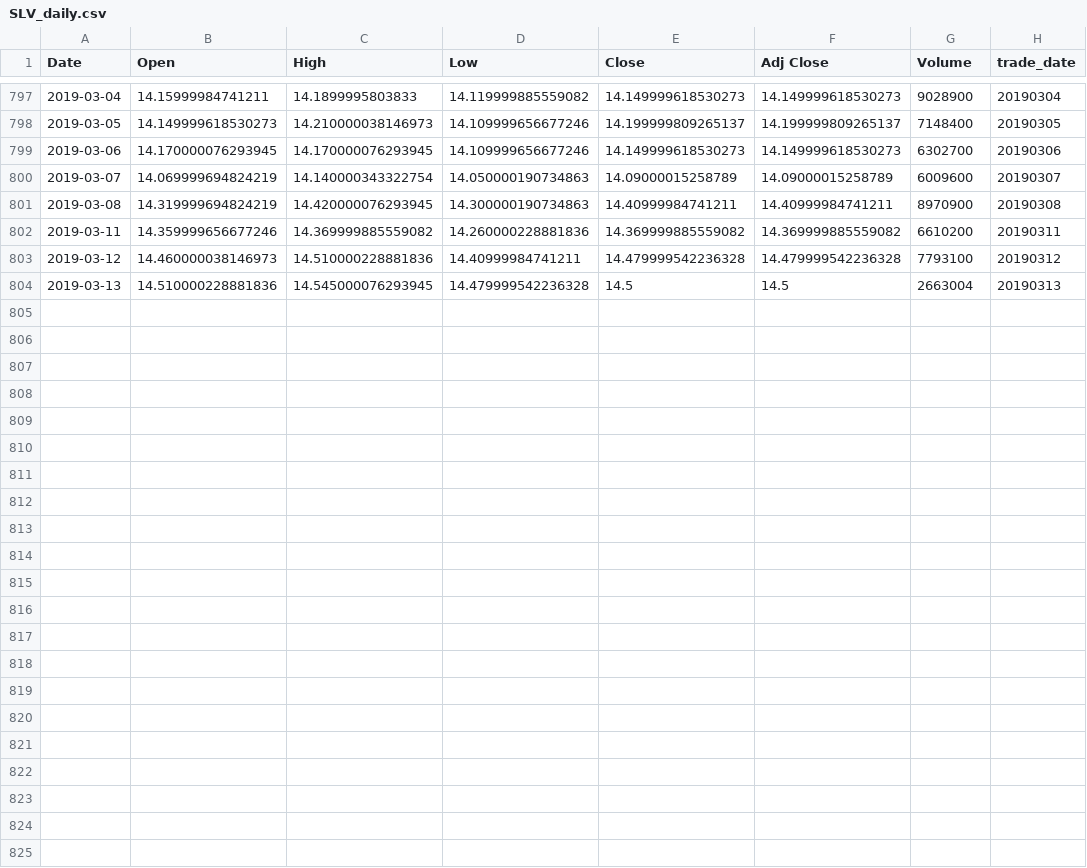
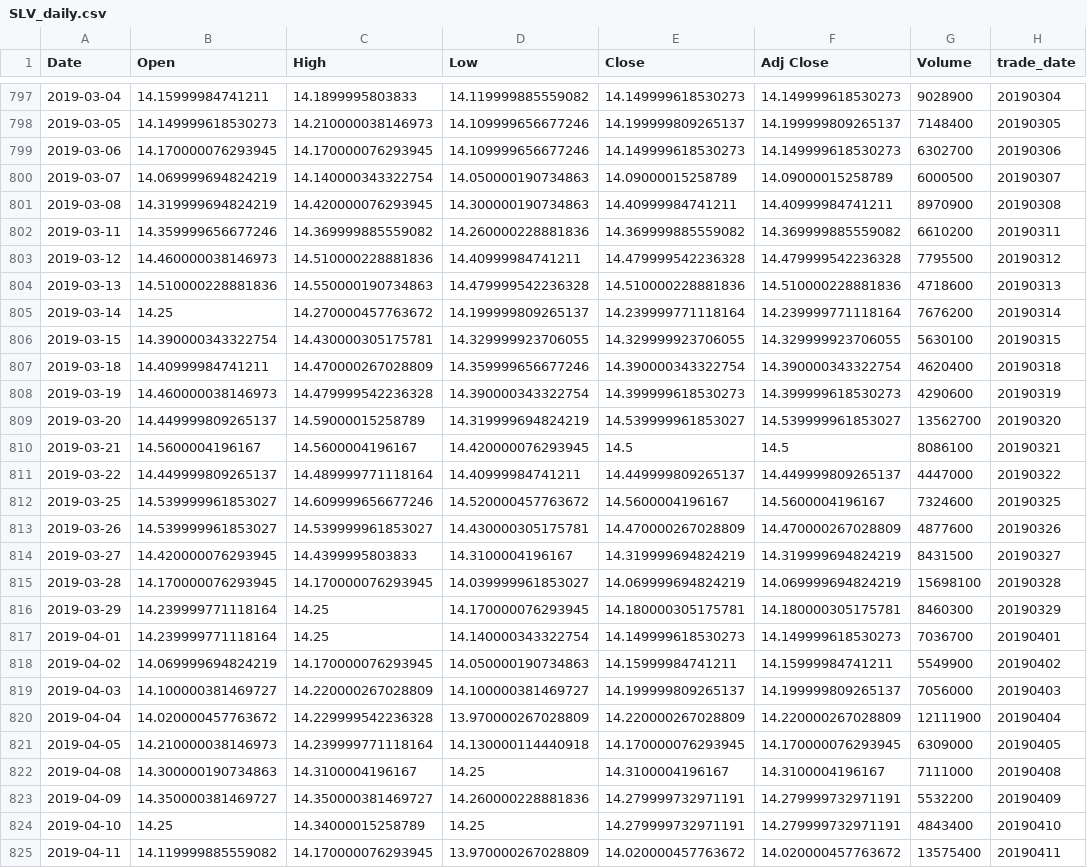
Before and after one commit to bgithub1/cme_open_interest, a CSV file: SLV_daily.csv, drawn as a sheet; only a part is shown, gaps mark what is left out; the diff covers the shown part only.

```diff
--- a/SLV_daily.csv
+++ b/SLV_daily.csv
@@ -799,6 +799,27 @@ Date,Open,High,Low,Close,Adj Close,Volume,trade_date
 2019-03-06,14.170000076293945,14.170000076293945,14.109999656677246,14.149999618530273,14.149999618530273,6302700,20190306
-2019-03-07,14.069999694824219,14.140000343322754,14.050000190734863,14.09000015258789,14.09000015258789,6009600,20190307
+2019-03-07,14.069999694824219,14.140000343322754,14.050000190734863,14.09000015258789,14.09000015258789,6000500,20190307
 2019-03-08,14.319999694824219,14.420000076293945,14.300000190734863,14.40999984741211,14.40999984741211,8970900,20190308
 2019-03-11,14.359999656677246,14.369999885559082,14.260000228881836,14.369999885559082,14.369999885559082,6610200,20190311
-2019-03-12,14.460000038146973,14.510000228881836,14.40999984741211,14.479999542236328,14.479999542236328,7793100,20190312
-2019-03-13,14.510000228881836,14.545000076293945,14.479999542236328,14.5,14.5,2663004,20190313
+2019-03-12,14.460000038146973,14.510000228881836,14.40999984741211,14.479999542236328,14.479999542236328,7795500,20190312
+2019-03-13,14.510000228881836,14.550000190734863,14.479999542236328,14.510000228881836,14.510000228881836,4718600,20190313
+2019-03-14,14.25,14.270000457763672,14.199999809265137,14.239999771118164,14.239999771118164,7676200,20190314
+2019-03-15,14.390000343322754,14.430000305175781,14.329999923706055,14.329999923706055,14.329999923706055,5630100,20190315
+2019-03-18,14.40999984741211,14.470000267028809,14.359999656677246,14.390000343322754,14.390000343322754,4620400,20190318
+2019-03-19,14.460000038146973,14.479999542236328,14.390000343322754,14.399999618530273,14.399999618530273,4290600,20190319
+2019-03-20,14.449999809265137,14.59000015258789,14.319999694824219,14.539999961853027,14.539999961853027,13562700,20190320
+2019-03-21,14.5600004196167,14.5600004196167,14.420000076293945,14.5,14.5,8086100,20190321
+2019-03-22,14.449999809265137,14.489999771118164,14.40999984741211,14.449999809265137,14.449999809265137,4447000,20190322
+2019-03-25,14.539999961853027,14.609999656677246,14.520000457763672,14.5600004196167,14.5600004196167,7324600,20190325
+2019-03-26,14.539999961853027,14.539999961853027,14.430000305175781,14.470000267028809,14.470000267028809,4877600,20190326
+2019-03-27,14.420000076293945,14.4399995803833,14.3100004196167,14.319999694824219,14.319999694824219,8431500,20190327
+2019-03-28,14.170000076293945,14.170000076293945,14.039999961853027,14.069999694824219,14.069999694824219,15698100,20190328
+2019-03-29,14.239999771118164,14.25,14.170000076293945,14.180000305175781,14.180000305175781,8460300,20190329
+2019-04-01,14.239999771118164,14.25,14.140000343322754,14.149999618530273,14.149999618530273,7036700,20190401
+2019-04-02,14.069999694824219,14.170000076293945,14.050000190734863,14.15999984741211,14.15999984741211,5549900,20190402
+2019-04-03,14.100000381469727,14.220000267028809,14.100000381469727,14.199999809265137,14.199999809265137,7056000,20190403
+2019-04-04,14.020000457763672,14.229999542236328,13.970000267028809,14.220000267028809,14.220000267028809,12111900,20190404
+2019-04-05,14.210000038146973,14.239999771118164,14.130000114440918,14.170000076293945,14.170000076293945,6309000,20190405
+2019-04-08,14.300000190734863,14.3100004196167,14.25,14.3100004196167,14.3100004196167,7111000,20190408
+2019-04-09,14.350000381469727,14.350000381469727,14.260000228881836,14.279999732971191,14.279999732971191,5532200,20190409
+2019-04-10,14.25,14.34000015258789,14.25,14.279999732971191,14.279999732971191,4843400,20190410
+2019-04-11,14.119999885559082,14.170000076293945,13.970000267028809,14.020000457763672,14.020000457763672,13575400,20190411
```
Also changed, not shown: 2 edited cells elsewhere in this file, gld_daily.csv, uso_daily.csv, 6 other files.
